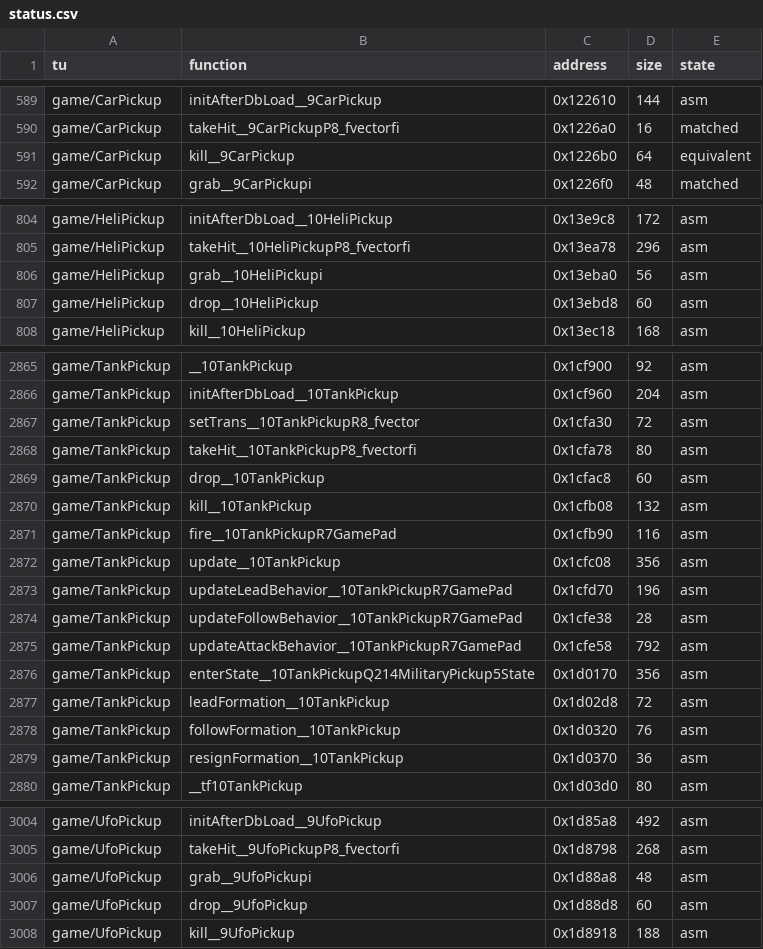
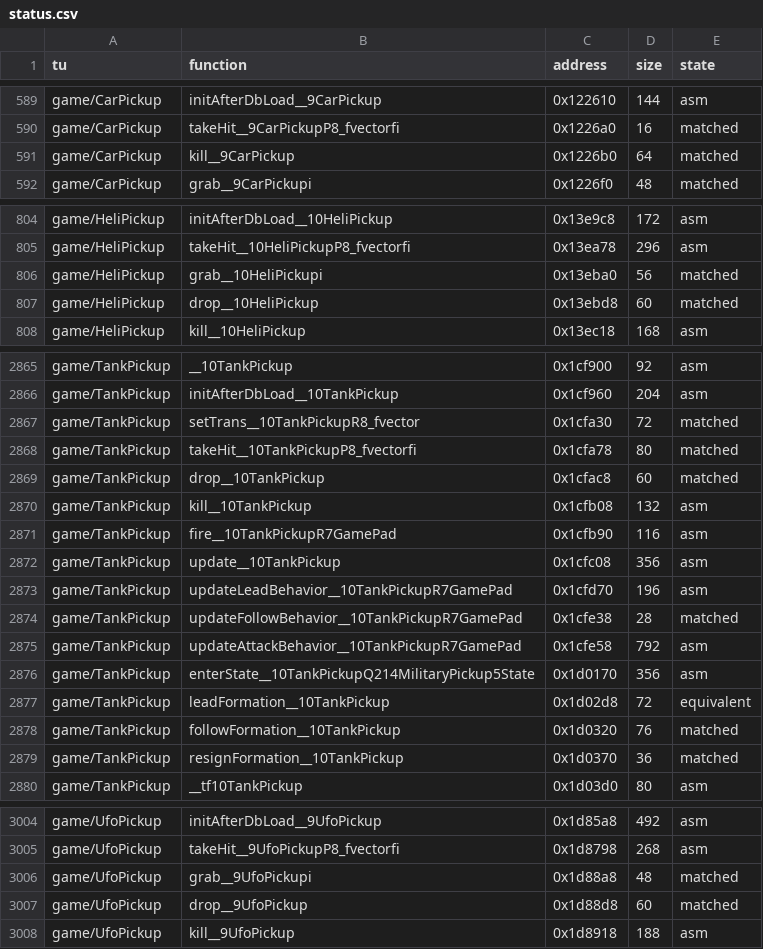
Before and after one commit to LostTwilightG/War_of_the_Monsters_recomp, a CSV file: config/status.csv, drawn as a sheet; only a part is shown, gaps mark what is left out; the diff covers the shown part only.

```diff
--- a/config/status.csv
+++ b/config/status.csv
@@ -590,3 +590,3 @@ game/CarPickup,initAfterDbLoad__9CarPickup,0x122610,144,asm
 game/CarPickup,takeHit__9CarPickupP8_fvectorfi,0x1226a0,16,matched
-game/CarPickup,kill__9CarPickup,0x1226b0,64,equivalent
+game/CarPickup,kill__9CarPickup,0x1226b0,64,matched
 game/CarPickup,grab__9CarPickupi,0x1226f0,48,matched
@@ -805,4 +805,4 @@ game/HeliPickup,initAfterDbLoad__10HeliPickup,0x13e9c8,172,asm
 game/HeliPickup,takeHit__10HeliPickupP8_fvectorfi,0x13ea78,296,asm
-game/HeliPickup,grab__10HeliPickupi,0x13eba0,56,asm
-game/HeliPickup,drop__10HeliPickup,0x13ebd8,60,asm
+game/HeliPickup,grab__10HeliPickupi,0x13eba0,56,matched
+game/HeliPickup,drop__10HeliPickup,0x13ebd8,60,matched
 game/HeliPickup,kill__10HeliPickup,0x13ec18,168,asm
@@ -2866,5 +2866,5 @@ game/TankPickup,__10TankPickup,0x1cf900,92,asm
 game/TankPickup,initAfterDbLoad__10TankPickup,0x1cf960,204,asm
-game/TankPickup,setTrans__10TankPickupR8_fvector,0x1cfa30,72,asm
-game/TankPickup,takeHit__10TankPickupP8_fvectorfi,0x1cfa78,80,asm
-game/TankPickup,drop__10TankPickup,0x1cfac8,60,asm
+game/TankPickup,setTrans__10TankPickupR8_fvector,0x1cfa30,72,matched
+game/TankPickup,takeHit__10TankPickupP8_fvectorfi,0x1cfa78,80,matched
+game/TankPickup,drop__10TankPickup,0x1cfac8,60,matched
 game/TankPickup,kill__10TankPickup,0x1cfb08,132,asm
@@ -2873,8 +2873,8 @@ game/TankPickup,update__10TankPickup,0x1cfc08,356,asm
 game/TankPickup,updateLeadBehavior__10TankPickupR7GamePad,0x1cfd70,196,asm
-game/TankPickup,updateFollowBehavior__10TankPickupR7GamePad,0x1cfe38,28,asm
+game/TankPickup,updateFollowBehavior__10TankPickupR7GamePad,0x1cfe38,28,matched
 game/TankPickup,updateAttackBehavior__10TankPickupR7GamePad,0x1cfe58,792,asm
 game/TankPickup,enterState__10TankPickupQ214MilitaryPickup5State,0x1d0170,356,asm
-game/TankPickup,leadFormation__10TankPickup,0x1d02d8,72,asm
-game/TankPickup,followFormation__10TankPickup,0x1d0320,76,asm
-game/TankPickup,resignFormation__10TankPickup,0x1d0370,36,asm
+game/TankPickup,leadFormation__10TankPickup,0x1d02d8,72,equivalent
+game/TankPickup,followFormation__10TankPickup,0x1d0320,76,matched
+game/TankPickup,resignFormation__10TankPickup,0x1d0370,36,matched
 game/TankPickup,__tf10TankPickup,0x1d03d0,80,asm
@@ -3005,4 +3005,4 @@ game/UfoPickup,initAfterDbLoad__9UfoPickup,0x1d85a8,492,asm
 game/UfoPickup,takeHit__9UfoPickupP8_fvectorfi,0x1d8798,268,asm
-game/UfoPickup,grab__9UfoPickupi,0x1d88a8,48,asm
-game/UfoPickup,drop__9UfoPickup,0x1d88d8,60,asm
+game/UfoPickup,grab__9UfoPickupi,0x1d88a8,48,matched
+game/UfoPickup,drop__9UfoPickup,0x1d88d8,60,matched
 game/UfoPickup,kill__9UfoPickup,0x1d8918,188,asm
```
Also changed, not shown: 13 edited cells elsewhere in this file, 5 other files.
